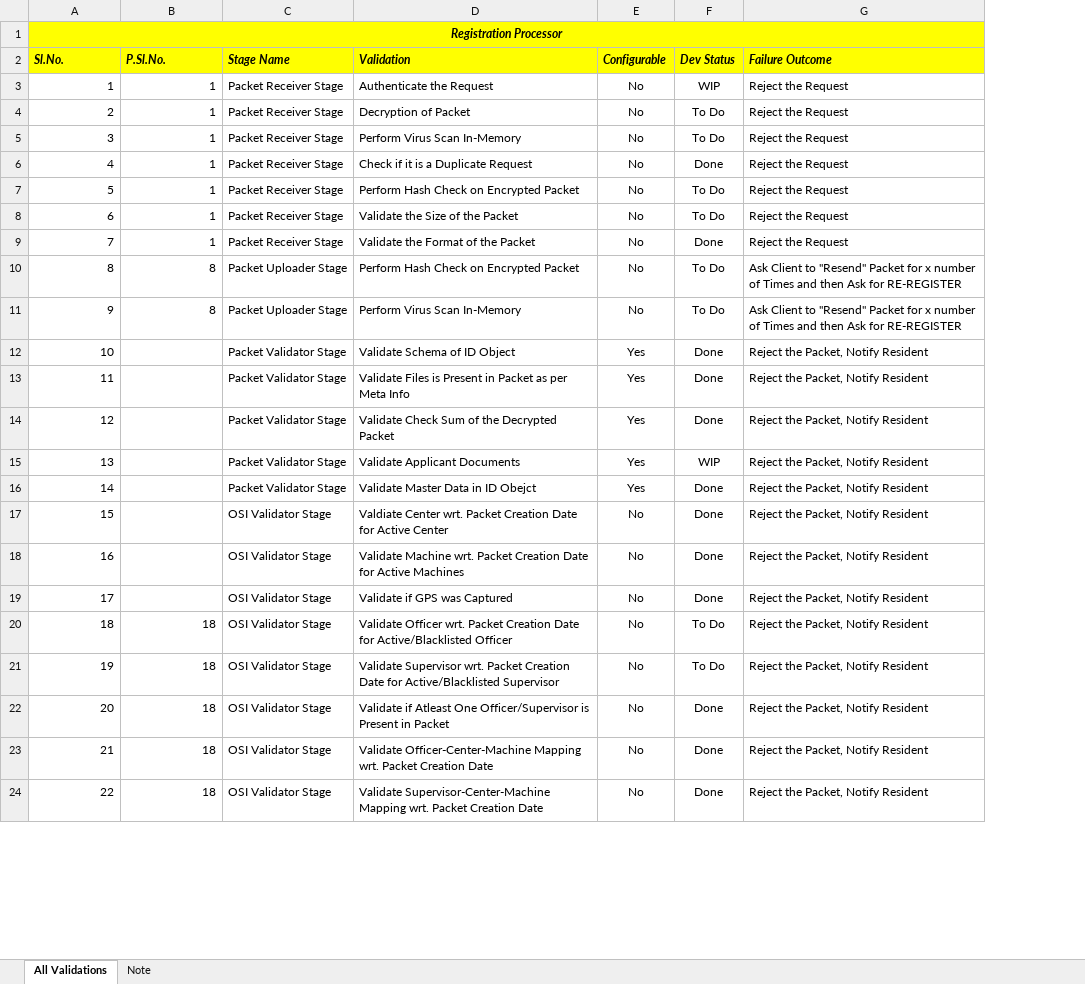
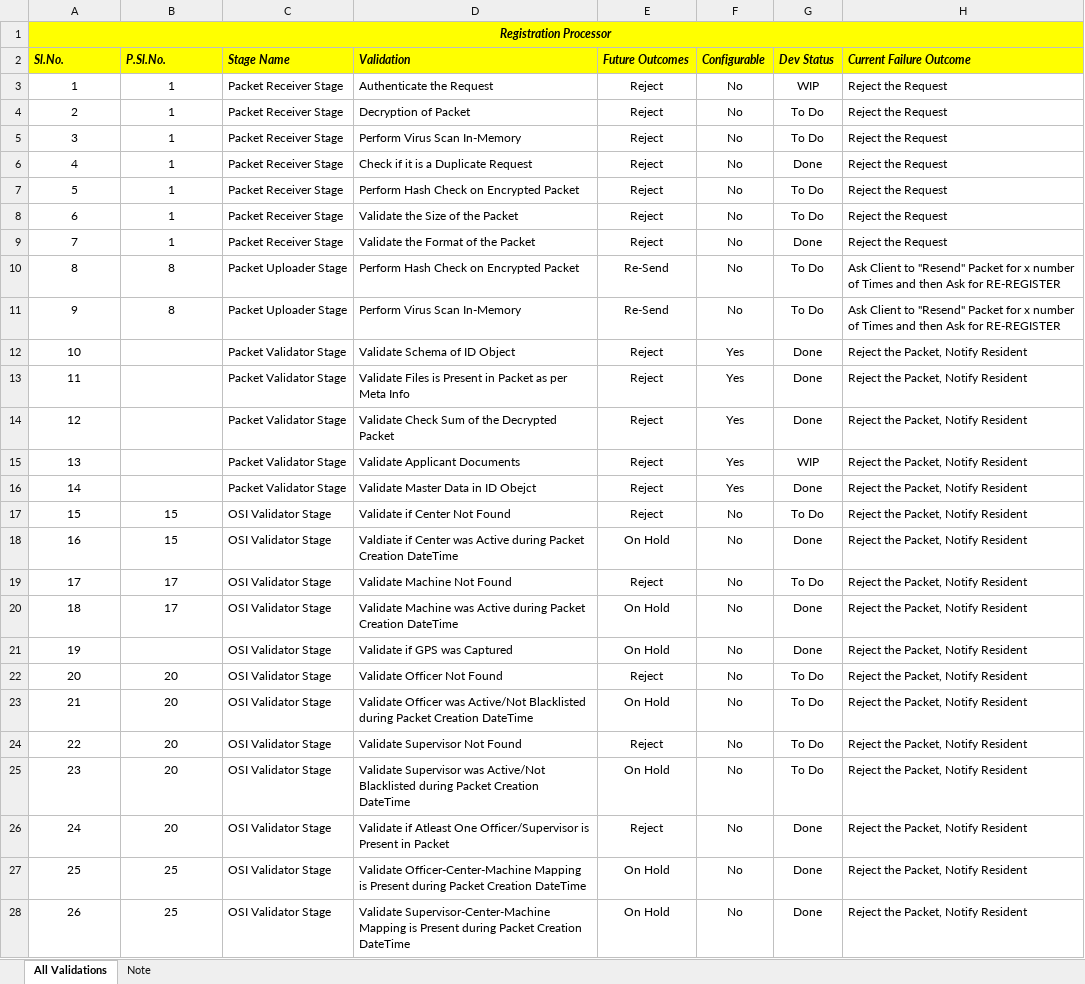
Before and after one commit to mosip/mosip-ref-impl, an Excel workbook: docs/requirements/MOSIP_RegistrationProcessor_ListOfValidations_03Mar'19.xlsx, sheet All Validations, drawn as a sheet; only a part is shown; values as stored, in another font and other column widths than the file's, no borders; addresses are those after the commit; the diff covers the shown part only; the diff names each change by its address in the sheet, - before the commit and + after, or states it on an @@ line.

Commit message:
MOS-21370 Updated the Registration Processor Validations
Updated the Validations

```diff
--- a/docs/requirements/MOSIP_RegistrationProcessor_ListOfValidations_03Mar'19.xlsx (sheet All Validations)
+++ b/docs/requirements/MOSIP_RegistrationProcessor_ListOfValidations_03Mar'19.xlsx (sheet All Validations)
+column E (Future Outcomes), rows 3-16: Reject | Reject | Reject | Reject | Reject | Reject | Reject | Re-Send | Re-Send | Reject | Reject | Reject | Reject | Reject; row 18: On Hold; rows 20-21: On Hold | On Hold; row 23: On Hold; rows 25-28: On Hold | Reject | On Hold | On Hold
-H2: Failure Outcome
+H2: Current Failure Outcome
-A3:B11 alignment: right
+A3:B11 alignment: center
-A12:A16 alignment: right
+A12:A16 alignment: center
+row 17: 15 | 15 | OSI Validator Stage | Validate if Center Not Found | Reject | No | To Do | Reject the Packet, Notify Resident
@@ column A (Sl.No.) renumbered from row 18 down @@
-A18 alignment: right
+A18 alignment: center
-B18 (P.Sl.No.): (empty)
+B18 (P.Sl.No.): 15
-D18 (Validation): Valdiate Center wrt. Packet Creation Date for Active Center
+D18 (Validation): Valdiate if Center was Active during Packet Creation DateTime
+row 19: 17 | 17 | OSI Validator Stage | Validate Machine Not Found | Reject | No | To Do | Reject the Packet, Notify Resident
-A20:A21 alignment: right
+A20:A21 alignment: center
-B20 (P.Sl.No.): (empty)
+B20 (P.Sl.No.): 17
-D20 (Validation): Validate Machine wrt. Packet Creation Date for Active Machines
+D20 (Validation): Validate Machine was Active during Packet Creation DateTime
+row 22: 20 | 20 | OSI Validator Stage | Validate Officer Not Found | Reject | No | To Do | Reject the Packet, Notify Resident
-A23:B23 alignment: right
+A23:B23 alignment: center
-B23 (P.Sl.No.): 18
+B23 (P.Sl.No.): 20
-D23 (Validation): Validate Officer wrt. Packet Creation Date for Active/Blacklisted Officer
+D23 (Validation): Validate Officer was Active/Not Blacklisted during Packet Creation DateTime
+row 24: 22 | 20 | OSI Validator Stage | Validate Supervisor Not Found | Reject | No | To Do | Reject the Packet, Notify Resident
-A25:B28 alignment: right
+A25:B28 alignment: center
-B25:B26 (P.Sl.No.): 18
+B25:B26 (P.Sl.No.): 20
-D25 (Validation): Validate Supervisor wrt. Packet Creation Date for Active/Blacklisted Supervisor
+D25 (Validation): Validate Supervisor was Active/Not Blacklisted during Packet Creation DateTime
-B27:B28 (P.Sl.No.): 18
+B27:B28 (P.Sl.No.): 25
-D27 (Validation): …Officer-Center-Machine Mapping wrt. Packet Creation Date
+D27 (Validation): …Officer-Center-Machine Mapping is Present during Packet Creation DateTime
-D28 (Validation): …Supervisor-Center-Machine Mapping wrt. Packet Creation Date
+D28 (Validation): …Supervisor-Center-Machine Mapping is Present during Packet Creation DateTime
```
Also changed, not shown: 1 removed row, 13 edited cells and cell formats elsewhere in this sheet.
